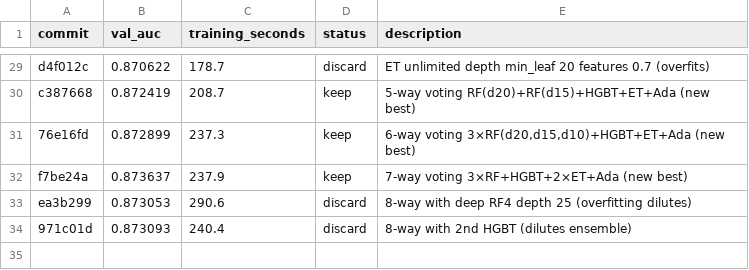
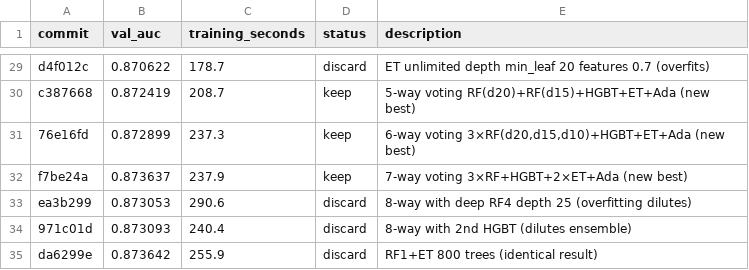
Before and after one commit to camerhann/autoresearch, a TSV file: results.tsv, drawn as a sheet; only a part is shown, gaps mark what is left out.

Commit message:
results: discard AUC 0.8736 — more trees no benefit

```diff
--- a/results.tsv
+++ b/results.tsv
@@ -34 +34,2 @@ ea3b299	0.873053	290.6	discard	8-way with deep RF4 depth 25 (overfitting dilutes
 971c01d	0.873093	240.4	discard	8-way with 2nd HGBT (dilutes ensemble)
+da6299e	0.873642	255.9	discard	RF1+ET 800 trees (identical result)
```
Also changed, not shown: 1 other file.
